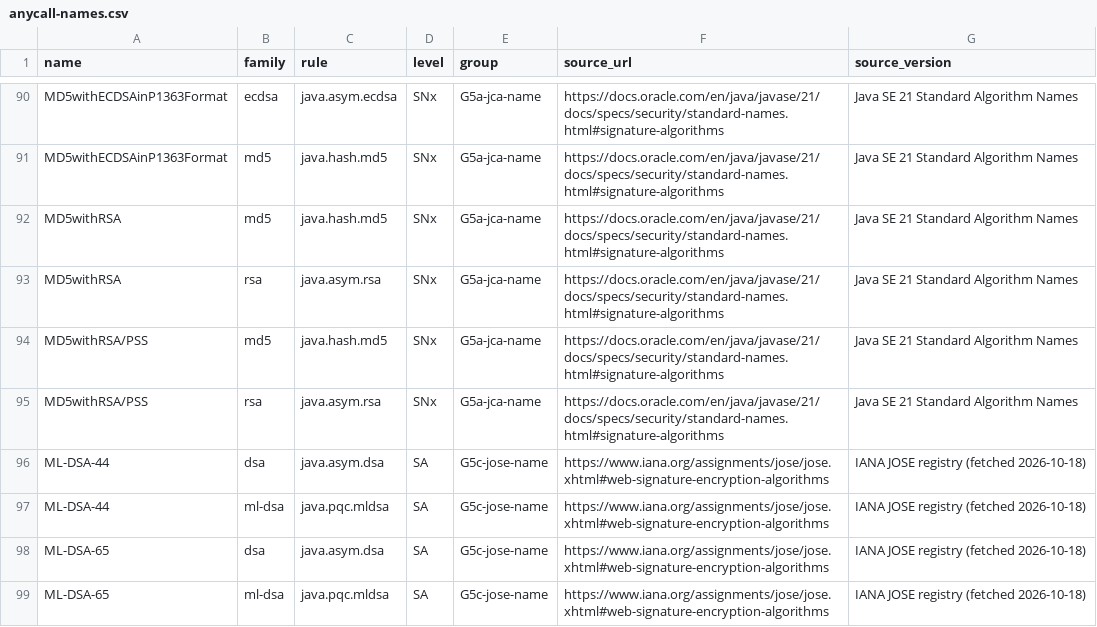
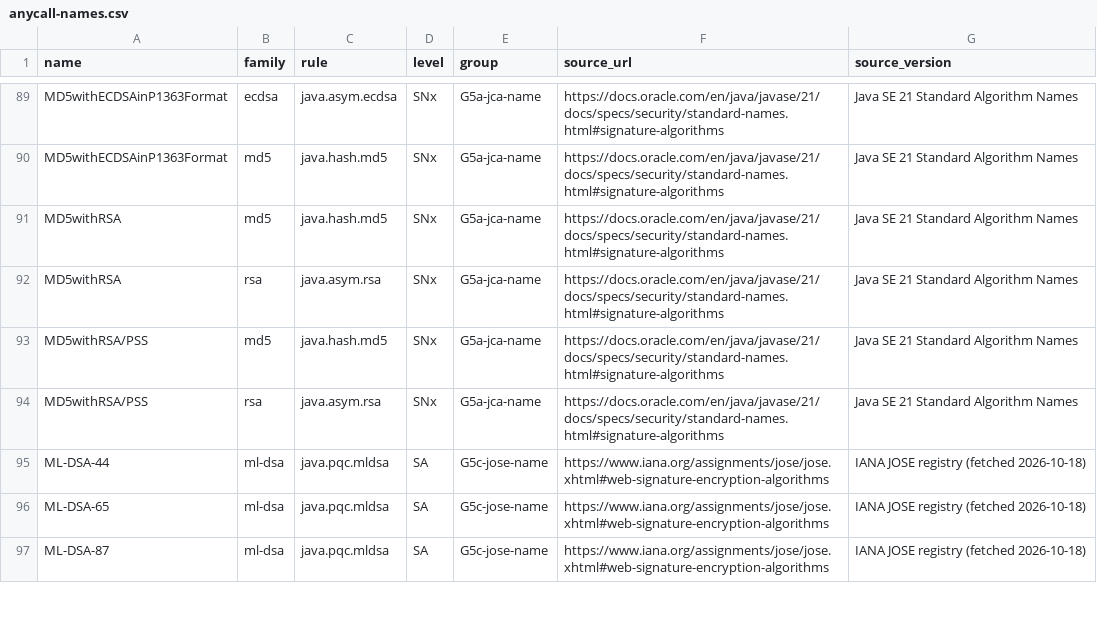
Before and after one commit to SEG-UNIBE/ciphersift, a CSV file: spec/anycall-names.csv, drawn as a sheet; only a part is shown, gaps mark what is left out; the shorter side is filled out with more unchanged rows; the diff covers the shown part only.

```diff
--- a/spec/anycall-names.csv
+++ b/spec/anycall-names.csv
@@ -95,5 +94,3 @@ MD5withRSA/PSS,md5,java.hash.md5,SNx,G5a-jca-name,https://docs.oracle.com/en/jav
 MD5withRSA/PSS,rsa,java.asym.rsa,SNx,G5a-jca-name,https://docs.oracle.com/en/java/javase/21/docs/specs/security/standard-names.html#signature-algorithms,Java SE 21 Standard Algorithm Names
-ML-DSA-44,dsa,java.asym.dsa,SA,G5c-jose-name,https://www.iana.org/assignments/jose/jose.xhtml#web-signature-encryption-algorithms,IANA JOSE registry (fetched 2026-10-18)
 ML-DSA-44,ml-dsa,java.pqc.mldsa,SA,G5c-jose-name,https://www.iana.org/assignments/jose/jose.xhtml#web-signature-encryption-algorithms,IANA JOSE registry (fetched 2026-10-18)
-ML-DSA-65,dsa,java.asym.dsa,SA,G5c-jose-name,https://www.iana.org/assignments/jose/jose.xhtml#web-signature-encryption-algorithms,IANA JOSE registry (fetched 2026-10-18)
 ML-DSA-65,ml-dsa,java.pqc.mldsa,SA,G5c-jose-name,https://www.iana.org/assignments/jose/jose.xhtml#web-signature-encryption-algorithms,IANA JOSE registry (fetched 2026-10-18)
```
Also changed, not shown: 6 removed rows elsewhere in this file, spec/java-api-additions.csv, 28 other files.
